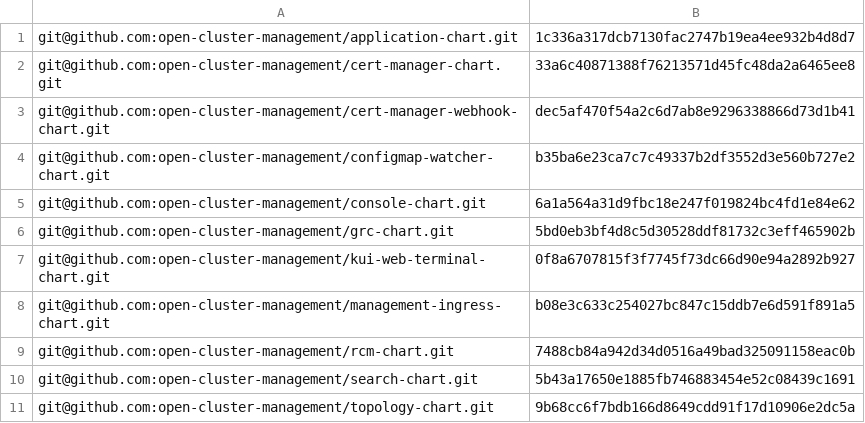
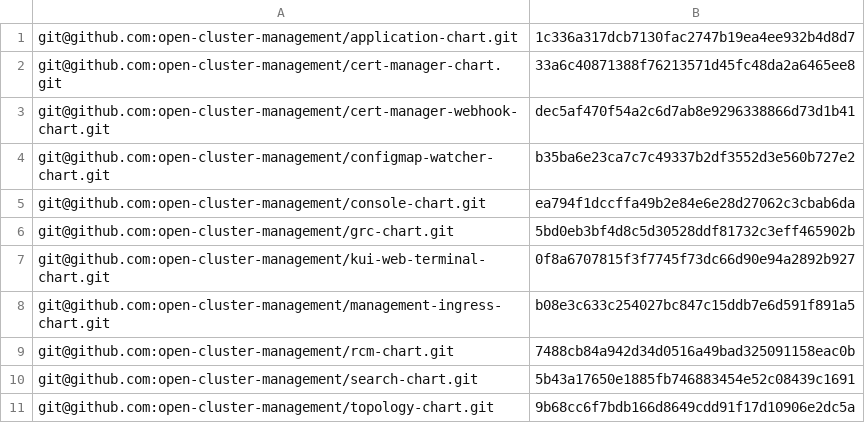
Before and after one commit to stolostron/multiclusterhub-repo, a CSV file: cicd-scripts/chartSHA.csv, drawn as a sheet.

Commit message:
Update chartSHA.csv

```diff
--- a/cicd-scripts/chartSHA.csv
+++ b/cicd-scripts/chartSHA.csv
@@ -4,3 +4,3 @@ git@github.com:open-cluster-management/cert-manager-webhook-chart.git,dec5af470f
 git@github.com:open-cluster-management/configmap-watcher-chart.git,b35ba6e23ca7c7c49337b2df3552d3e560b727e2
-git@github.com:open-cluster-management/console-chart.git,6a1a564a31d9fbc18e247f019824bc4fd1e84e62
+git@github.com:open-cluster-management/console-chart.git,ea794f1dccffa49b2e84e6e28d27062c3cbab6da
 git@github.com:open-cluster-management/grc-chart.git,5bd0eb3bf4d8c5d30528ddf81732c3eff465902b
```
